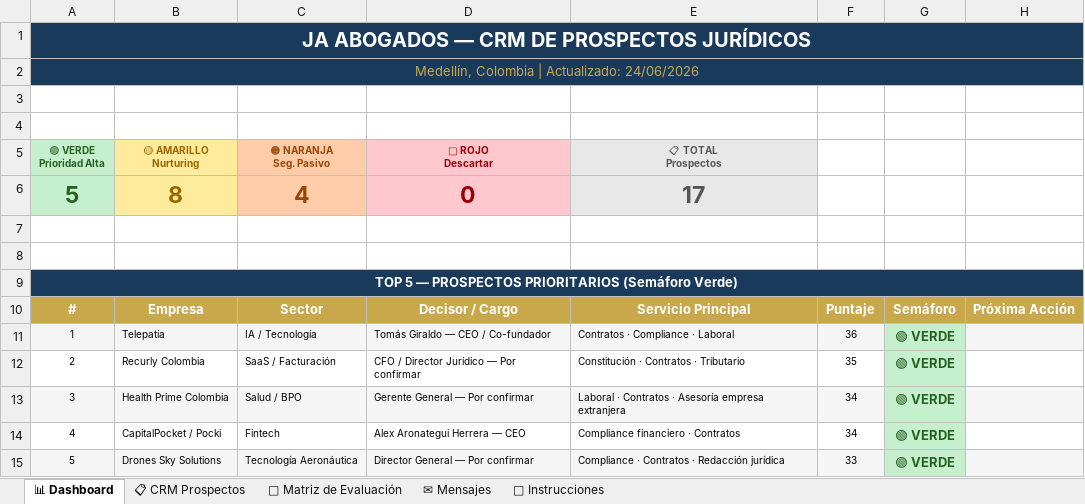
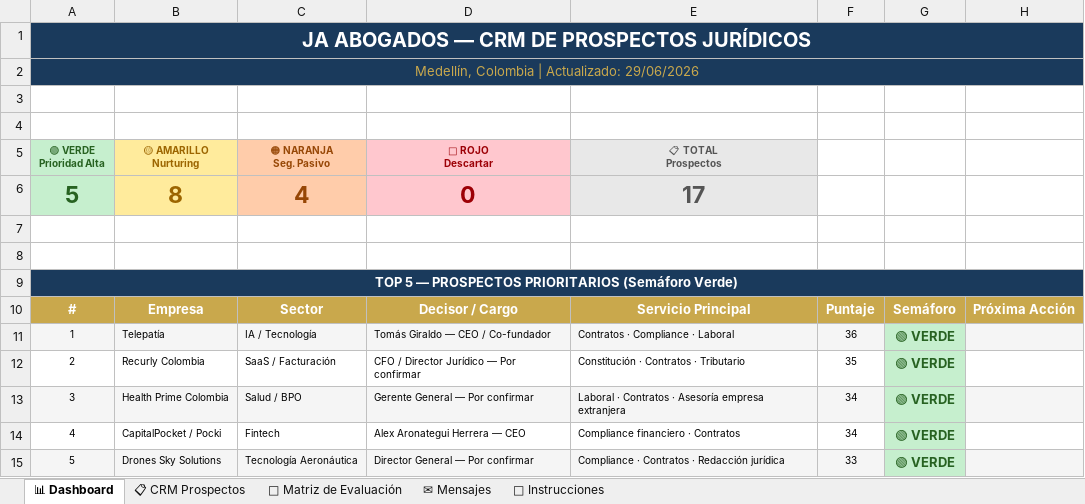
Before and after one commit to Jorgecortes1975/jacabogados, an Excel workbook: crm_jaabogados.xlsx, sheet 📊 Dashboard, drawn as a sheet; values as stored, in another font and other column widths than the file's, no borders; the diff names each change by its address in the sheet, - before the commit and + after, or states it on an @@ line.

```diff
--- a/crm_jaabogados.xlsx (sheet 📊 Dashboard)
+++ b/crm_jaabogados.xlsx (sheet 📊 Dashboard)
-A2 (🟢 VERDE Prioridad Alta): Medellín, Colombia | Actualizado: 24/06/2026
+A2 (🟢 VERDE Prioridad Alta): Medellín, Colombia | Actualizado: 29/06/2026
```
